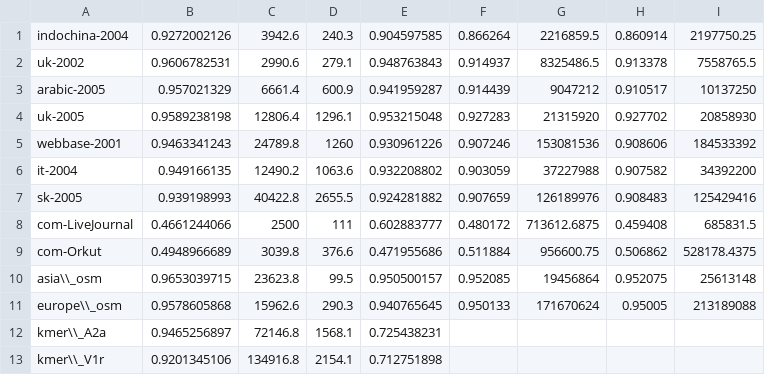
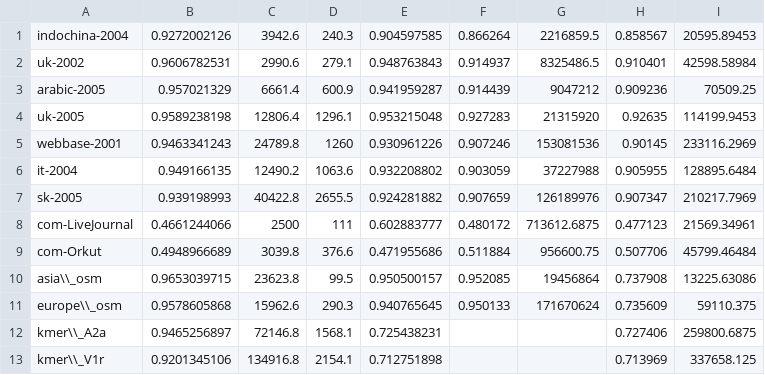
Before and after one commit to merferry/rak-communities--plots, a CSV file: rak-compare.csv, drawn as a sheet.

```diff
--- a/rak-compare.csv
+++ b/rak-compare.csv
@@ -1,13 +1,13 @@
-indochina-2004,0.9272002126,3942.6,240.3,0.904597585,0.866264,2216859.5,0.860914,2197750.25
-uk-2002,0.9606782531,2990.6,279.1,0.948763843,0.914937,8325486.5,0.913378,7558765.5
-arabic-2005,0.957021329,6661.4,600.9,0.941959287,0.914439,9047212,0.910517,10137250
-uk-2005,0.9589238198,12806.4,1296.1,0.953215048,0.927283,21315920,0.927702,20858930
-webbase-2001,0.9463341243,24789.8,1260,0.930961226,0.907246,153081536,0.908606,184533392
-it-2004,0.949166135,12490.2,1063.6,0.932208802,0.903059,37227988,0.907582,34392200
-sk-2005,0.939198993,40422.8,2655.5,0.924281882,0.907659,126189976,0.908483,125429416
-com-LiveJournal,0.4661244066,2500,111,0.602883777,0.480172,713612.6875,0.459408,685831.5
-com-Orkut,0.4948966689,3039.8,376.6,0.471955686,0.511884,956600.75,0.506862,528178.4375
-asia\\_osm,0.9653039715,23623.8,99.5,0.950500157,0.952085,19456864,0.952075,25613148
-europe\\_osm,0.9578605868,15962.6,290.3,0.940765645,0.950133,171670624,0.95005,213189088
-kmer\\_A2a,0.9465256897,72146.8,1568.1,0.725438231,,,,
-kmer\\_V1r,0.9201345106,134916.8,2154.1,0.712751898,,,,
+indochina-2004,0.9272002126,3942.6,240.3,0.904597585,0.866264,2216859.5,0.858567,20595.89453
+uk-2002,0.9606782531,2990.6,279.1,0.948763843,0.914937,8325486.5,0.910401,42598.58984
+arabic-2005,0.957021329,6661.4,600.9,0.941959287,0.914439,9047212,0.909236,70509.25
+uk-2005,0.9589238198,12806.4,1296.1,0.953215048,0.927283,21315920,0.92635,114199.9453
+webbase-2001,0.9463341243,24789.8,1260,0.930961226,0.907246,153081536,0.90145,233116.2969
+it-2004,0.949166135,12490.2,1063.6,0.932208802,0.903059,37227988,0.905955,128895.6484
+sk-2005,0.939198993,40422.8,2655.5,0.924281882,0.907659,126189976,0.907347,210217.7969
+com-LiveJournal,0.4661244066,2500,111,0.602883777,0.480172,713612.6875,0.477123,21569.34961
+com-Orkut,0.4948966689,3039.8,376.6,0.471955686,0.511884,956600.75,0.507706,45799.46484
+asia\\_osm,0.9653039715,23623.8,99.5,0.950500157,0.952085,19456864,0.737908,13225.63086
+europe\\_osm,0.9578605868,15962.6,290.3,0.940765645,0.950133,171670624,0.735609,59110.375
+kmer\\_A2a,0.9465256897,72146.8,1568.1,0.725438231,,,0.727406,259800.6875
+kmer\\_V1r,0.9201345106,134916.8,2154.1,0.712751898,,,0.713969,337658.125
```
Also changed, not shown: 2 other files.
